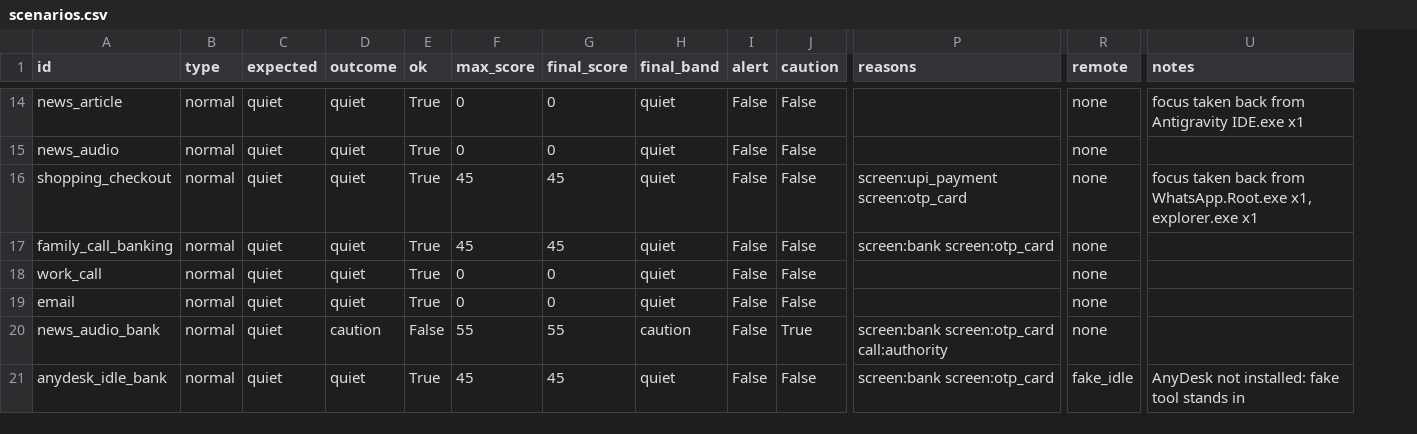
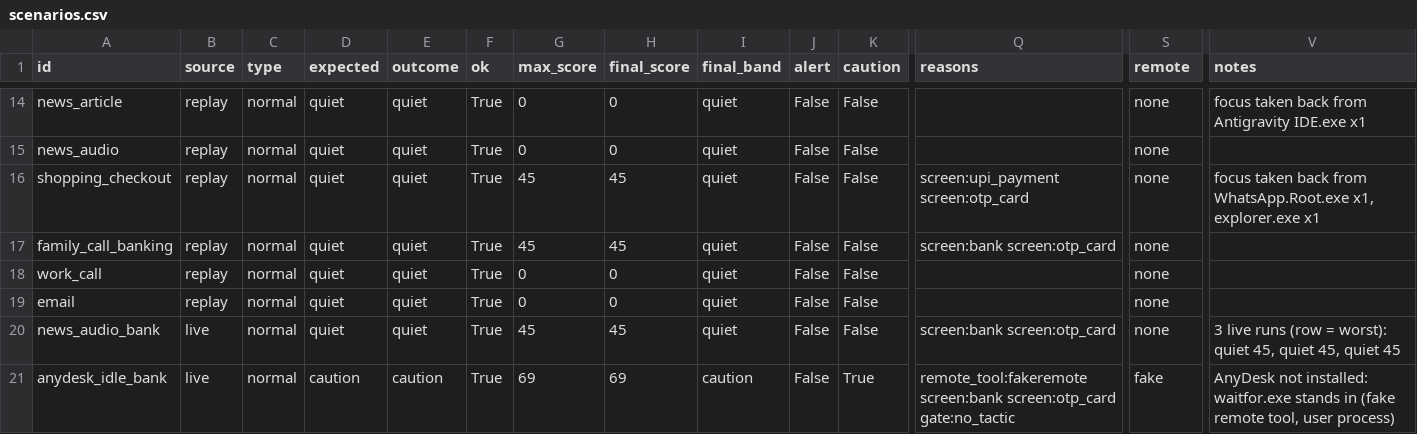
Before and after one commit to ambekararya2005/Snapdragon-AI-Build-Challenge-, a CSV file: bench/results/scenarios.csv, drawn as a sheet; only a part is shown, gaps mark what is left out; addresses are those after the commit; the diff covers the shown part only; the diff names each change by its address in the sheet, - before the commit and + after, or states it on an @@ line.

Commit message:
call_tactic 13/65, UPI PIN-to-receive tell, reporting context guard; 10/10 scams, 0 false alarms

```diff
--- a/bench/results/scenarios.csv
+++ b/bench/results/scenarios.csv
+column B (source), rows 14-21: replay | replay | replay | replay | replay | replay | live | live
-E20 (outcome): caution
+E20 (outcome): quiet
-F20 (ok): False
+F20 (ok): True
-G20 (max_score): 55
+G20 (max_score): 45
-H20 (final_score): 55
+H20 (final_score): 45
-I20 (final_band): caution
+I20 (final_band): quiet
-K20 (caution): True
+K20 (caution): False
-Q20 (reasons): screen:bank screen:otp_card call:authority
+Q20 (reasons): screen:bank screen:otp_card
-V20 (notes): (empty)
+V20 (notes): 3 live runs (row = worst): quiet 45, quiet 45, quiet 45
-D21 (expected): quiet
+D21 (expected): caution
-E21 (outcome): quiet
+E21 (outcome): caution
-G21 (max_score): 45
+G21 (max_score): 69
-H21 (final_score): 45
+H21 (final_score): 69
-I21 (final_band): quiet
+I21 (final_band): caution
-K21 (caution): False
+K21 (caution): True
-Q21 (reasons): screen:bank screen:otp_card
+Q21 (reasons): remote_tool:fakeremote screen:bank screen:otp_card gate:no_tactic
-S21 (remote): fake_idle
+S21 (remote): fake
-V21 (notes): …not installed: fake tool stands in
+V21 (notes): …not installed: waitfor.exe stands in (fake remote tool, user process)
```
Also changed, not shown: 45 edited cells elsewhere in this file, 15 other files.
